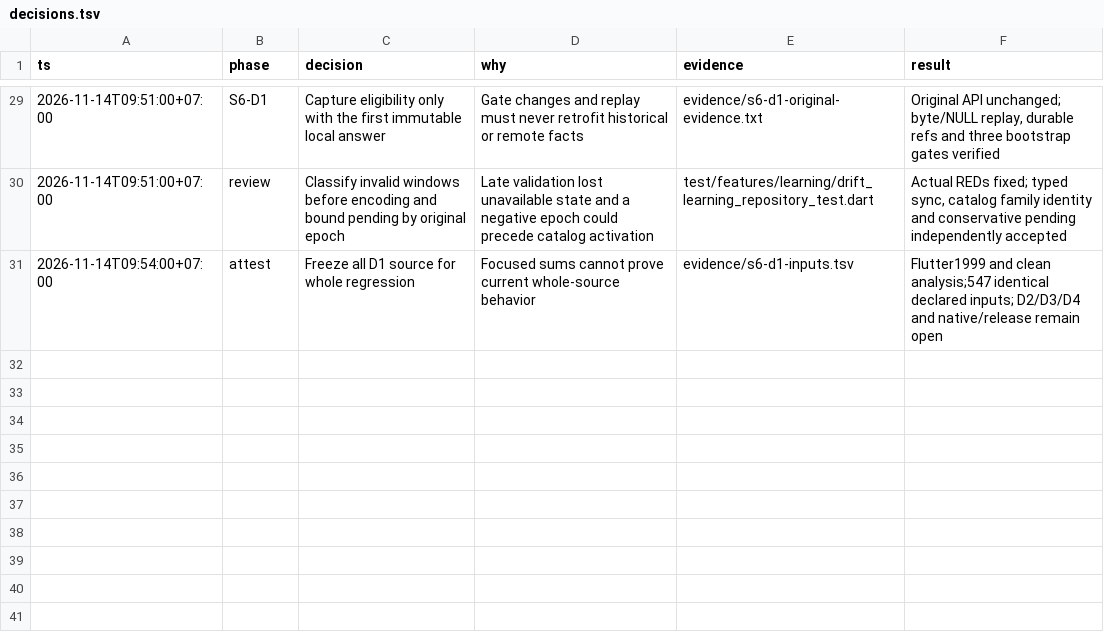
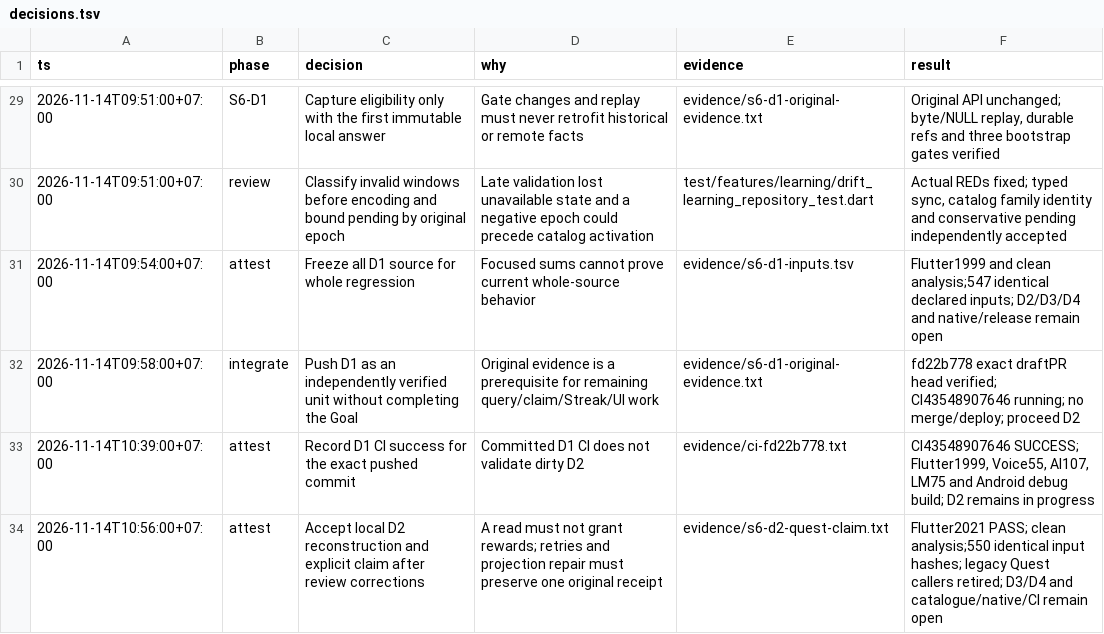
Before and after one commit to Phoomxo/LexiQuest, a TSV file: docs/development/figcraft-v1/decisions.tsv, drawn as a sheet; only a part is shown, gaps mark what is left out; the diff names each change by its address in the sheet, - before the commit and + after, or states it on an @@ line.

Commit message:
feat(quest): reconstruct progress and claim XP atomically

```diff
--- a/docs/development/figcraft-v1/decisions.tsv
+++ b/docs/development/figcraft-v1/decisions.tsv
+row 32: 2026-11-14T09:58:00+07:00 | integrate | Push D1 as an independently verified unit without completing the Goal | Original evidence is a prerequisite for remaining query/claim/Streak/UI work | evidence/s6-d1-original-evidence.txt | fd22b778 exact draftPR head verified; CI43548907646 running; no merge/deploy; proceed D2
+row 33: 2026-11-14T10:39:00+07:00 | attest | Record D1 CI success for the exact pushed commit | Committed D1 CI does not validate dirty D2 | evidence/ci-fd22b778.txt | CI43548907646 SUCCESS; Flutter1999, Voice55, AI107, LM75 and Android debug build; D2 remains in progress
+row 34: 2026-11-14T10:56:00+07:00 | attest | Accept local D2 reconstruction and explicit claim after review corrections | A read must not grant rewards; retries and projection repair must preserve one original receipt | evidence/s6-d2-quest-claim.txt | Flutter2021 PASS; clean analysis;550 identical input hashes; legacy Quest callers retired; D3/D4 and catalogue/native/CI remain open
```
Also changed, not shown: 32 other files.
